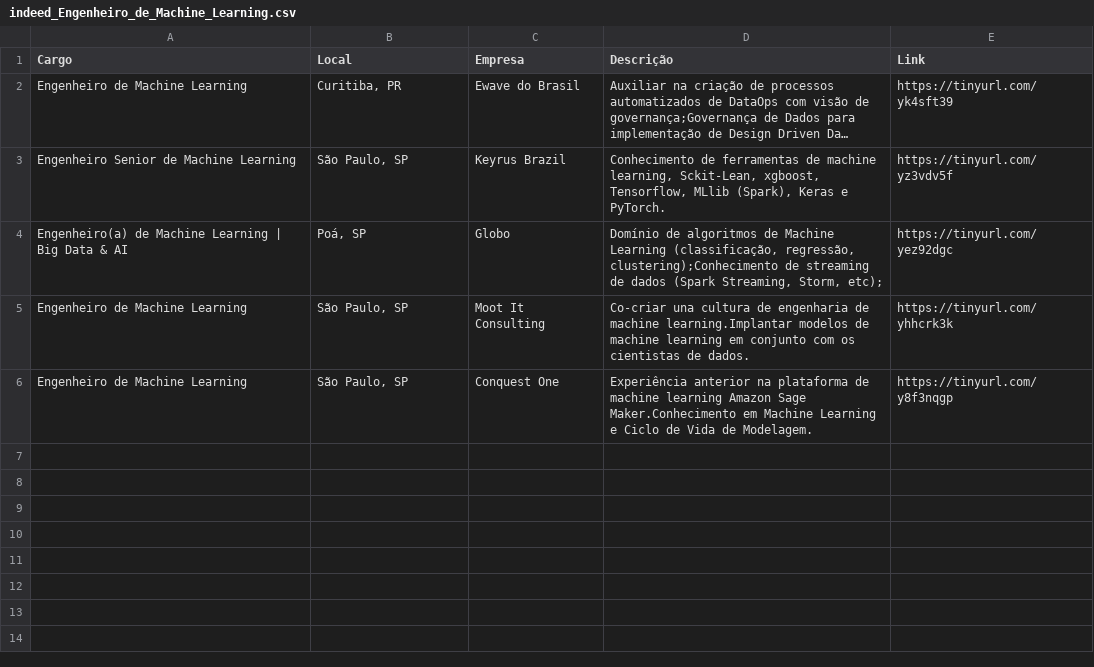
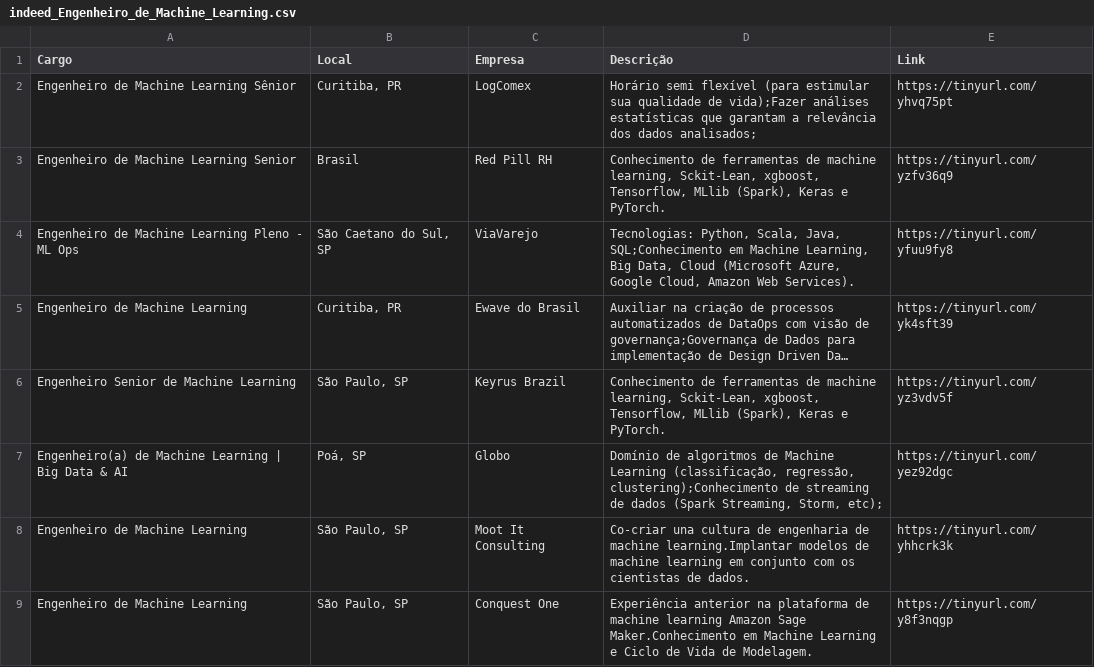
Before and after one commit to silviolima07/App-Indeed, a CSV file: CSV/indeed_Engenheiro_de_Machine_Learning.csv, drawn as a sheet; long unchanged cells end in …; the diff names each change by its address in the sheet, - before the commit and + after, or states it on an @@ line.

```diff
--- a/CSV/indeed_Engenheiro_de_Machine_Learning.csv
+++ b/CSV/indeed_Engenheiro_de_Machine_Learning.csv
+row 2: Engenheiro de Machine Learning Sênior | Curitiba, PR | LogComex | Horário semi flexível (para estimular sua qualidade de vida);Fazer análises estatísticas que garantam a relevância dos dados analisados; | https://tinyurl.com/yhvq75pt
+row 3: Engenheiro de Machine Learning Senior | Brasil | Red Pill RH | Conhecimento de ferramentas de machine learning, Sckit-Lean, xgboost, Tensorflow, MLlib (Spark), Keras e PyTorch. | https://tinyurl.com/yzfv36q9
+row 4: Engenheiro de Machine Learning Pleno - ML Ops | São Caetano do Sul, SP | ViaVarejo | Tecnologias: Python, Scala, Java, SQL;Conhecimento em Machine Learning, Big Data, Cloud (Microsoft Azure, Google Cloud, Amazon Web Services). | https://tinyurl.com/yfuu9fy8
```
Also changed, not shown: 1 other file.
